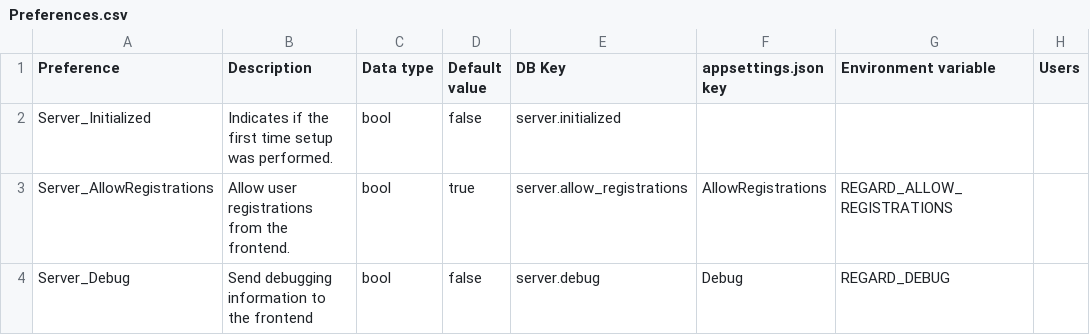
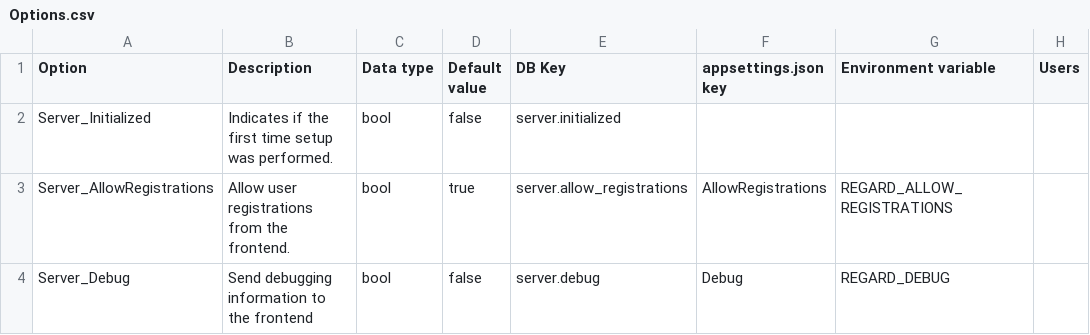
Before and after one commit to chibicitiberiu/regard, a CSV file: Source/Regard.Backend.Model/Configuration/Options.csv (was Source/Regard.Backend.Model/Model/Preferences/Preferences.csv), drawn as a sheet; only a part is shown; the diff names each change by its address in the sheet, - before the commit and + after, or states it on an @@ line.

Commit message:
Refactoring, renamed preferences -> options

```diff
--- a/Source/Regard.Backend.Model/Model/Preferences/Preferences.csv
+++ b/Source/Regard.Backend.Model/Configuration/Options.csv
-A1: Preference
+A1: Option
```
Also changed, not shown: 35 other files.
